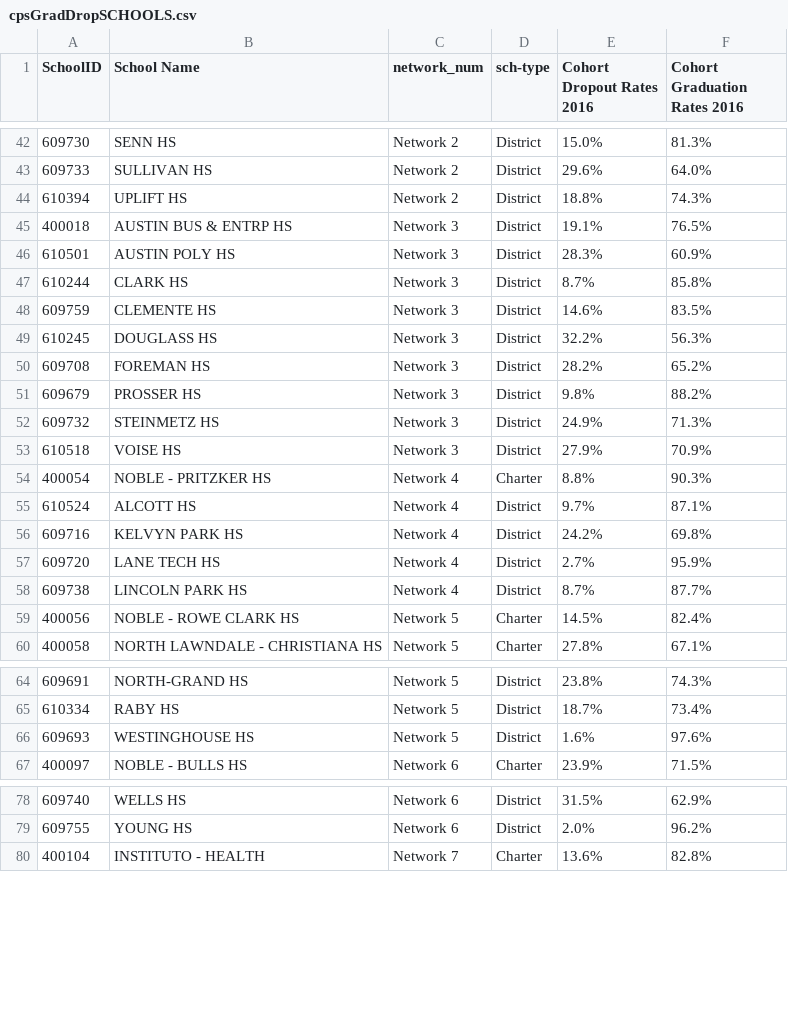
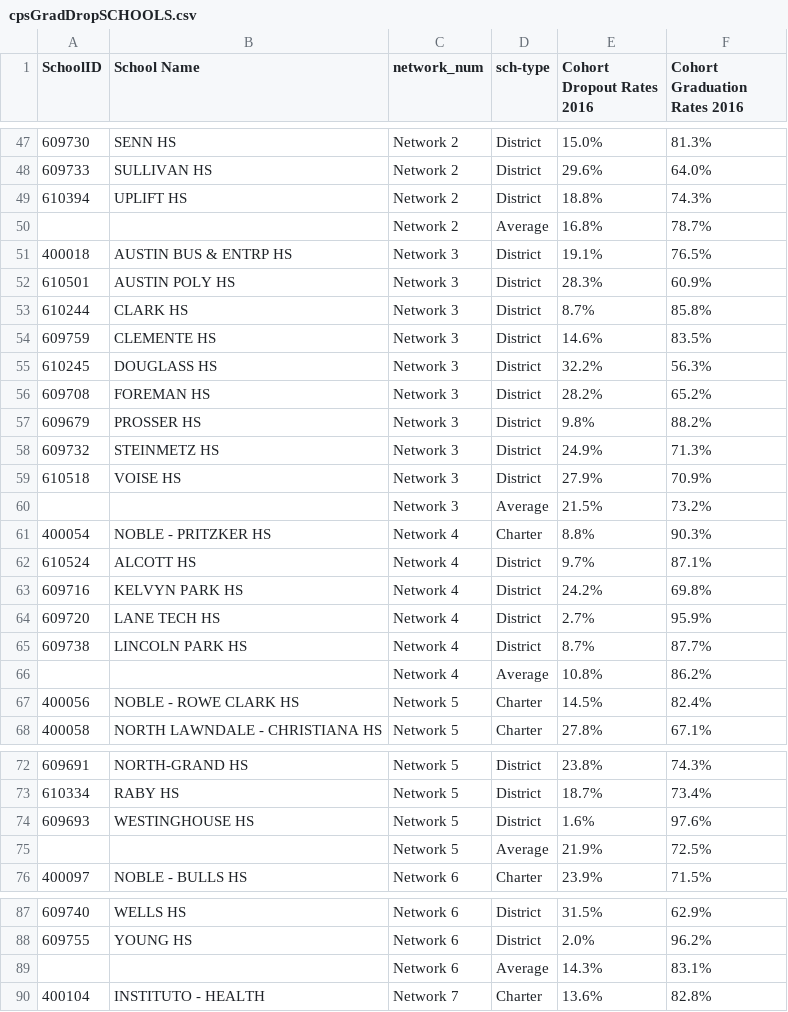
Before and after one commit to JasminBecerra/final_575, a CSV file: data/cpsGradDropSCHOOLS.csv, drawn as a sheet; only a part is shown, gaps mark what is left out; the diff covers the shown part only; the diff names each change by its address in the sheet, - before the commit and + after, or states it on an @@ line.

```diff
--- a/data/cpsGradDropSCHOOLS.csv
+++ b/data/cpsGradDropSCHOOLS.csv
+row 50:  |  | Network 2 | Average | 16.8% | 78.7%
+row 60:  |  | Network 3 | Average | 21.5% | 73.2%
+row 66:  |  | Network 4 | Average | 10.8% | 86.2%
+row 75:  |  | Network 5 | Average | 21.9% | 72.5%
+row 89:  |  | Network 6 | Average | 14.3% | 83.1%
```
Also changed, not shown: 8 added rows elsewhere in this file, 1 other file.
